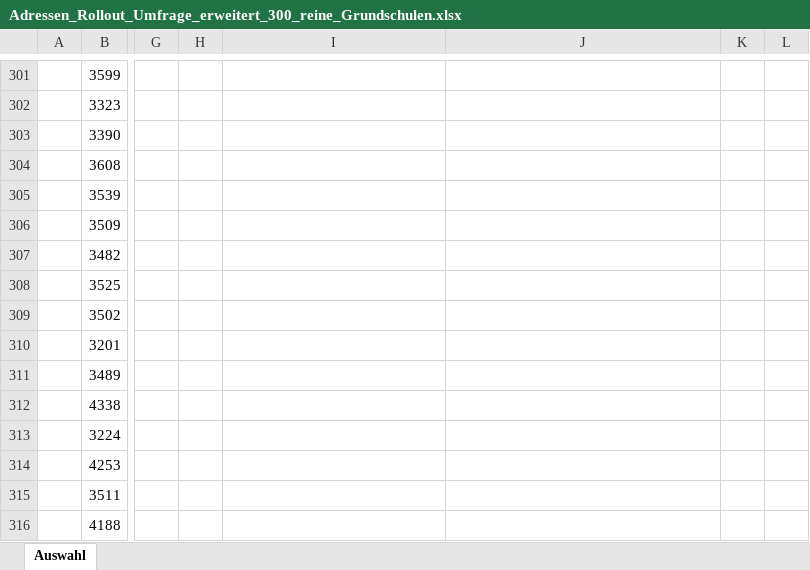
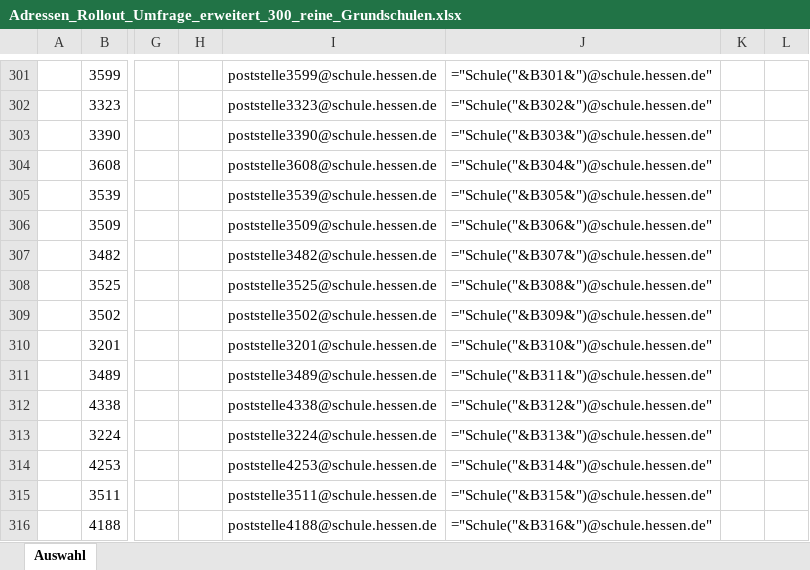
Before and after one commit to Soblissa/ila, an Excel workbook: Schulauswahl/Adressen_Rollout_Umfrage_erweitert_300_reine_Grundschulen.xlsx, sheet Auswahl, drawn as a sheet; only a part is shown, gaps mark what is left out; values as stored, in another font and other column widths than the file's, no borders; formulas without a stored value are shown as written; the diff covers the shown part only; the diff names each change by its address in the sheet, - before the commit and + after, or states it on an @@ line.

```diff
--- a/Schulauswahl/Adressen_Rollout_Umfrage_erweitert_300_reine_Grundschulen.xlsx (sheet Auswahl)
+++ b/Schulauswahl/Adressen_Rollout_Umfrage_erweitert_300_reine_Grundschulen.xlsx (sheet Auswahl)
-I301: (empty)
+I301: poststelle3599@schule.hessen.de
-J301: (empty)
+J301: ="Schule("&B301&")@schule.hessen.de"
-I302: (empty)
+I302: poststelle3323@schule.hessen.de
-J302: (empty)
+J302: ="Schule("&B302&")@schule.hessen.de"
-I303: (empty)
+I303: poststelle3390@schule.hessen.de
-J303: (empty)
+J303: ="Schule("&B303&")@schule.hessen.de"
-I304: (empty)
+I304: poststelle3608@schule.hessen.de
-J304: (empty)
+J304: ="Schule("&B304&")@schule.hessen.de"
-I305: (empty)
+I305: poststelle3539@schule.hessen.de
-J305: (empty)
+J305: ="Schule("&B305&")@schule.hessen.de"
-I306: (empty)
+I306: poststelle3509@schule.hessen.de
-J306: (empty)
+J306: ="Schule("&B306&")@schule.hessen.de"
-I307: (empty)
+I307: poststelle3482@schule.hessen.de
-J307: (empty)
+J307: ="Schule("&B307&")@schule.hessen.de"
-I308: (empty)
+I308: poststelle3525@schule.hessen.de
-J308: (empty)
+J308: ="Schule("&B308&")@schule.hessen.de"
-I309: (empty)
+I309: poststelle3502@schule.hessen.de
-J309: (empty)
+J309: ="Schule("&B309&")@schule.hessen.de"
-I310: (empty)
+I310: poststelle3201@schule.hessen.de
-J310: (empty)
+J310: ="Schule("&B310&")@schule.hessen.de"
-I311: (empty)
+I311: poststelle3489@schule.hessen.de
-J311: (empty)
+J311: ="Schule("&B311&")@schule.hessen.de"
-I312: (empty)
+I312: poststelle4338@schule.hessen.de
-J312: (empty)
+J312: ="Schule("&B312&")@schule.hessen.de"
-I313: (empty)
+I313: poststelle3224@schule.hessen.de
-J313: (empty)
+J313: ="Schule("&B313&")@schule.hessen.de"
-I314: (empty)
+I314: poststelle4253@schule.hessen.de
-J314: (empty)
+J314: ="Schule("&B314&")@schule.hessen.de"
-I315: (empty)
+I315: poststelle3511@schule.hessen.de
-J315: (empty)
+J315: ="Schule("&B315&")@schule.hessen.de"
-I316: (empty)
+I316: poststelle4188@schule.hessen.de
-J316: (empty)
+J316: ="Schule("&B316&")@schule.hessen.de"
```
Also changed, not shown: 642 edited cells elsewhere in this sheet, 2 other files.
